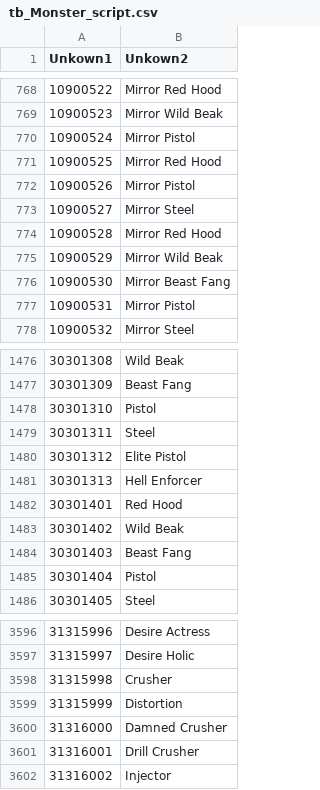
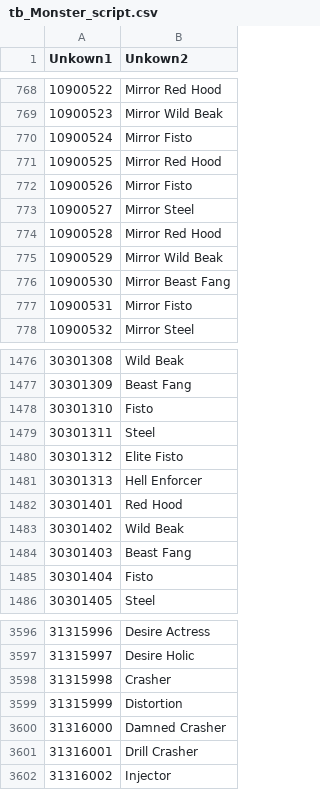
Before and after one commit to ronata7/swtl-translation, a CSV file: files/TL csv/tb_Monster_script.csv, drawn as a sheet; only a part is shown, gaps mark what is left out; the diff covers the shown part only.

```diff
--- a/files/TL csv/tb_Monster_script.csv
+++ b/files/TL csv/tb_Monster_script.csv
@@ -769,5 +769,5 @@ Unkown1	Unkown2
 10900523	Mirror Wild Beak	
-10900524	Mirror Pistol	
+10900524	Mirror Fisto	
 10900525	Mirror Red Hood	
-10900526	Mirror Pistol	
+10900526	Mirror Fisto	
 10900527	Mirror Steel	
@@ -776,3 +776,3 @@ Unkown1	Unkown2
 10900530	Mirror Beast Fang	
-10900531	Mirror Pistol	
+10900531	Mirror Fisto	
 10900532	Mirror Steel	
@@ -1477,5 +1477,5 @@ Unkown1	Unkown2
 30301309	Beast Fang	
-30301310	Pistol	
+30301310	Fisto	
 30301311	Steel	
-30301312	Elite Pistol	
+30301312	Elite Fisto	
 30301313	Hell Enforcer	
@@ -1484,3 +1484,3 @@ Unkown1	Unkown2
 30301403	Beast Fang	
-30301404	Pistol	
+30301404	Fisto	
 30301405	Steel	
@@ -3597,6 +3597,6 @@ Unkown1	Unkown2
 31315997	Desire Holic	
-31315998	Crusher	
+31315998	Crasher	
 31315999	Distortion	
-31316000	Damned Crusher	
-31316001	Drill Crusher	
+31316000	Damned Crasher	
+31316001	Drill Crasher	
 31316002	Injector	
```
Also changed, not shown: 57 edited cells elsewhere in this file, files/TL csv/tb_Buff_Script.csv, files/TL csv/tb_NPC_Script.csv, 8 other files.
